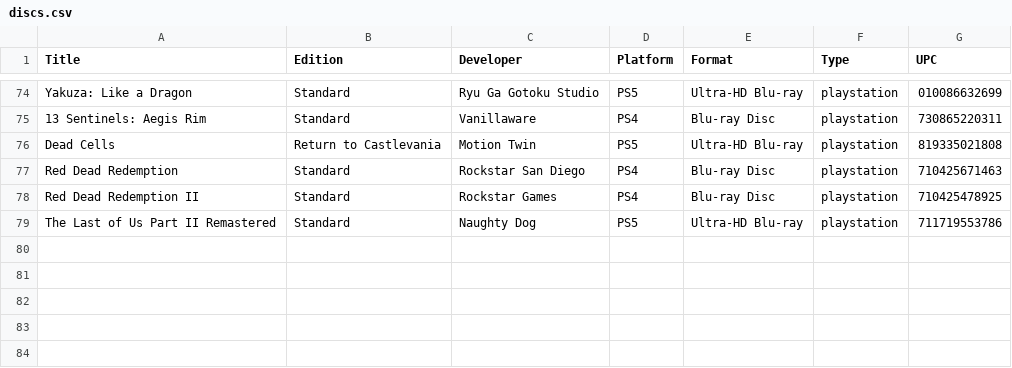
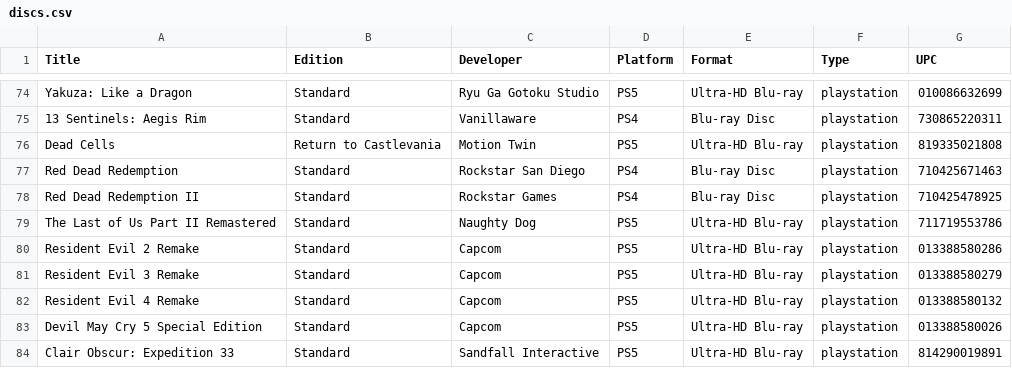
Before and after one commit to steinea/garden, a CSV file: _data/discs.csv, drawn as a sheet; only a part is shown, gaps mark what is left out; the diff names each change by its address in the sheet, - before the commit and + after, or states it on an @@ line.

Commit message:
Add DMC5, Resident Evil 2, 3, 4 Remakes, Clair Obscur to discs

```diff
--- a/_data/discs.csv
+++ b/_data/discs.csv
+row 80: Resident Evil 2 Remake | Standard | Capcom | PS5 | Ultra-HD Blu-ray | playstation | 013388580286
+row 81: Resident Evil 3 Remake | Standard | Capcom | PS5 | Ultra-HD Blu-ray | playstation | 013388580279
+row 82: Resident Evil 4 Remake | Standard | Capcom | PS5 | Ultra-HD Blu-ray | playstation | 013388580132
+row 83: Devil May Cry 5 Special Edition | Standard | Capcom | PS5 | Ultra-HD Blu-ray | playstation | 013388580026
+row 84: Clair Obscur: Expedition 33 | Standard | Sandfall Interactive | PS5 | Ultra-HD Blu-ray | playstation | 814290019891
```
